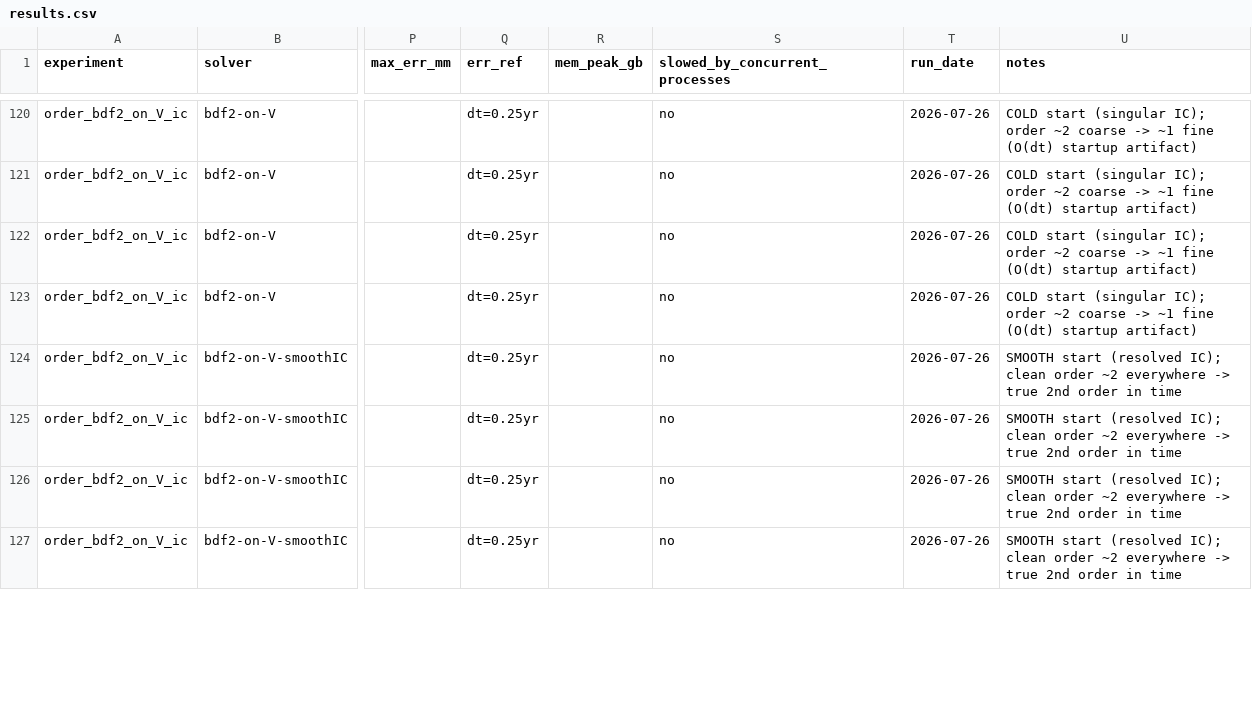
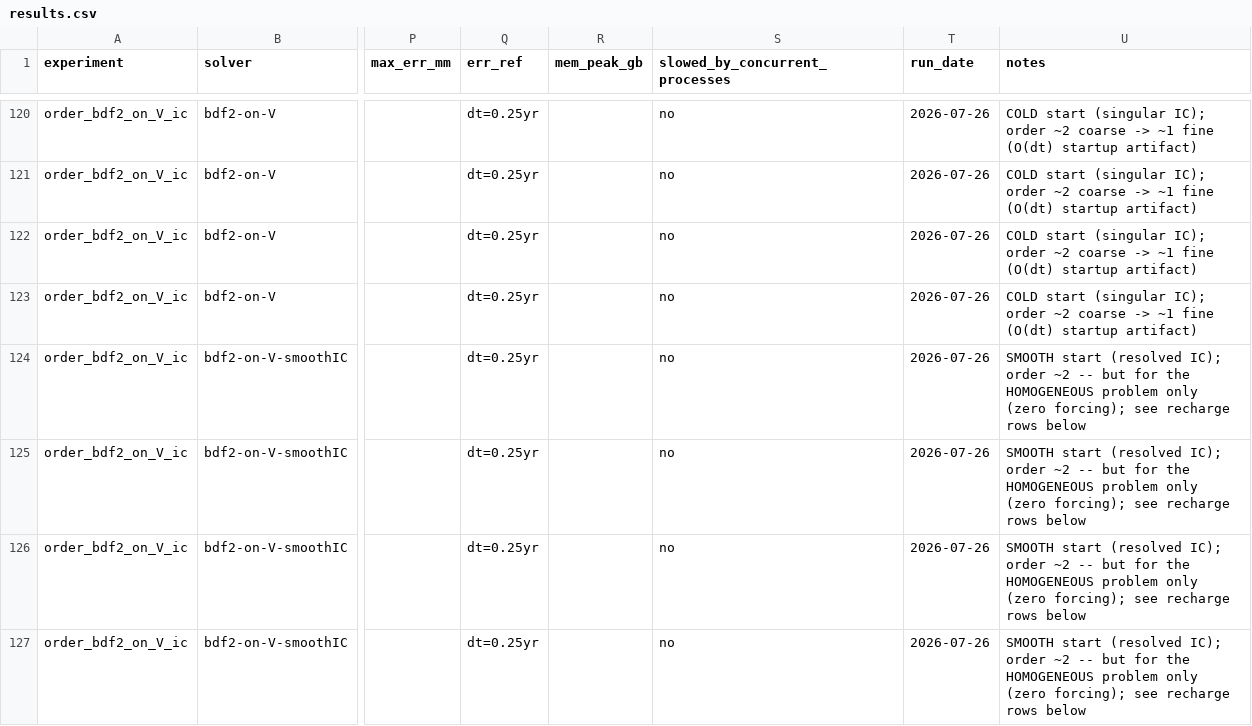
Before and after one commit to awickert/WTM, a CSV file: benchmark/picard/results.csv, drawn as a sheet; only a part is shown, gaps mark what is left out; the diff covers the shown part only; the diff names each change by its address in the sheet, - before the commit and + after, or states it on an @@ line.

```diff
--- a/benchmark/picard/results.csv
+++ b/benchmark/picard/results.csv
-U124:U127 (notes): …(resolved IC); clean order ~2 everywhere -> true 2nd order in time
+U124:U127 (notes): …(resolved IC); order ~2 -- but for the HOMOGENEOUS problem only (zero forcing); see recharge rows below
```
Also changed, not shown: 8 added rows and 1 edited cell elsewhere in this file, 1 other file.
